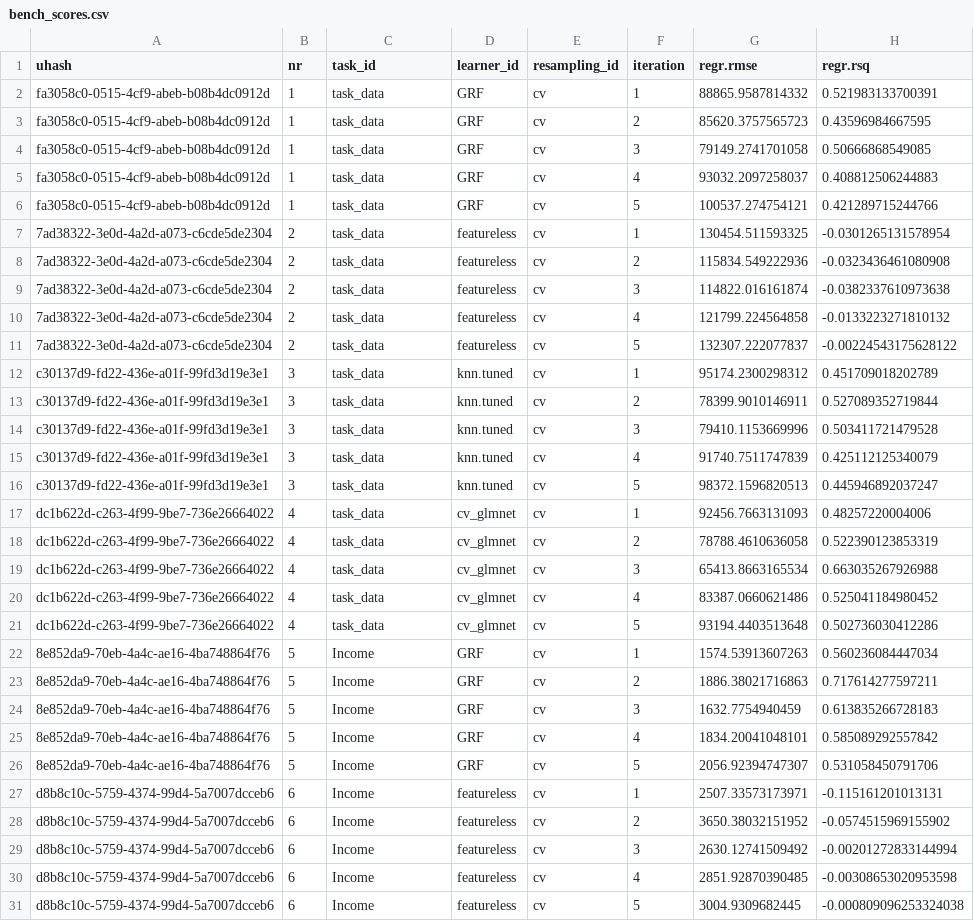
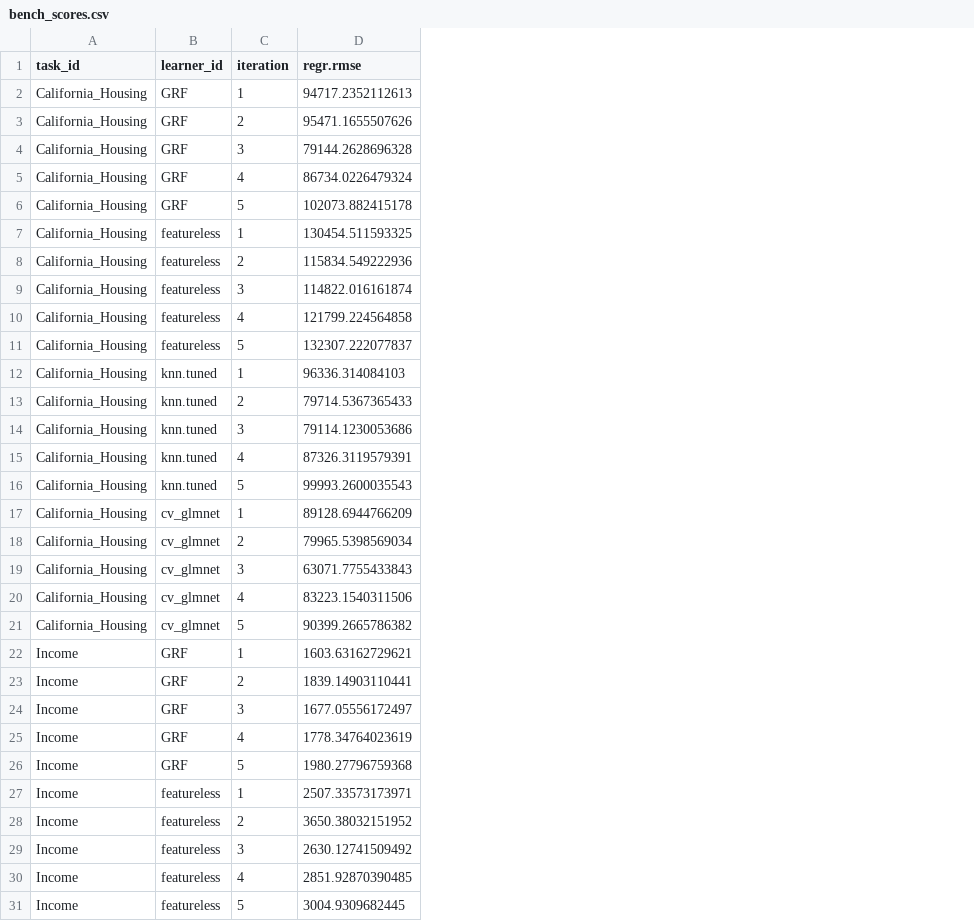
Before and after one commit to MomoNagi/mlr3learners.spatialML, a CSV file: src/bench_scores.csv, drawn as a sheet; only a part is shown; removed rows and columns are numbered as before the commit, all else as after; the diff covers the shown part only; the diff names each change by its address in the sheet, - before the commit and + after, or states it on an @@ line.

Commit message:
feat: update California_Housing for figure2 + saving csv on benchmark.R

```diff
--- a/src/bench_scores.csv
+++ b/src/bench_scores.csv
-column A (uhash), rows 2-31: fa3058c0-0515-4cf9-abeb-b08b4dc0912d | fa3058c0-0515-4cf9-abeb-b08b4dc0912d | fa3058c0-0515-4cf9-abeb-b08b4dc0912d | fa3058c0-0515-4cf9-abeb-b08b4dc0912d | fa3058c0-0515-4cf9-abeb-b08b4dc0912d | 7ad38322-3e0d-4a2d-a073-c6cde5de2304 | 7ad38322-3e0d-4a2d-a073-c6cde5de2304 | 7ad38322-3e0d-4a2d-a073-c6cde5de2304 | 7ad38322-3e0d-4a2d-a073-c6cde5de2304 | 7ad38322-3e0d-4a2d-a073-c6cde5de2304 | c30137d9-fd22-436e-a01f-99fd3d19e3e1 | c30137d9-fd22-436e-a01f-99fd3d19e3e1 | c30137d9-fd22-436e-a01f-99fd3d19e3e1 | c30137d9-fd22-436e-a01f-99fd3d19e3e1 | c30137d9-fd22-436e-a01f-99fd3d19e3e1 | dc1b622d-c263-4f99-9be7-736e26664022 | dc1b622d-c263-4f99-9be7-736e26664022 | dc1b622d-c263-4f99-9be7-736e26664022 | dc1b622d-c263-4f99-9be7-736e26664022 | dc1b622d-c263-4f99-9be7-736e26664022 | 8e852da9-70eb-4a4c-ae16-4ba748864f76 | 8e852da9-70eb-4a4c-ae16-4ba748864f76 | 8e852da9-70eb-4a4c-ae16-4ba748864f76 | 8e852da9-70eb-4a4c-ae16-4ba748864f76 | 8e852da9-70eb-4a4c-ae16-4ba748864f76 | d8b8c10c-5759-4374-99d4-5a7007dcceb6 | d8b8c10c-5759-4374-99d4-5a7007dcceb6 | d8b8c10c-5759-4374-99d4-5a7007dcceb6 | d8b8c10c-5759-4374-99d4-5a7007dcceb6 | d8b8c10c-5759-4374-99d4-5a7007dcceb6
-column B (nr), rows 2-31: 1 | 1 | 1 | 1 | 1 | 2 | 2 | 2 | 2 | 2 | 3 | 3 | 3 | 3 | 3 | 4 | 4 | 4 | 4 | 4 | 5 | 5 | 5 | 5 | 5 | 6 | 6 | 6 | 6 | 6
-column E (resampling_id), rows 2-31: all cv
-column H (regr.rsq), rows 2-31: 0.521983133700391 | 0.43596984667595 | 0.50666868549085 | 0.408812506244883 | 0.421289715244766 | -0.0301265131578954 | -0.0323436461080908 | -0.0382337610973638 | -0.0133223271810132 | -0.00224543175628122 | 0.451709018202789 | 0.527089352719844 | 0.503411721479528 | 0.425112125340079 | 0.445946892037247 | 0.48257220004006 | 0.522390123853319 | 0.663035267926988 | 0.525041184980452 | 0.502736030412286 | 0.560236084447034 | 0.717614277597211 | 0.613835266728183 | 0.585089292557842 | 0.531058450791706 | -0.115161201013131 | -0.0574515969155902 | -0.00201272833144994 | -0.00308653020953598 | -0.000809096253324038
-A2:A21 (task_id): task_data
+A2:A21 (task_id): California_Housing
-D2 (regr.rmse): 88865.9587814332
+D2 (regr.rmse): 94717.2352112613
-D3 (regr.rmse): 85620.3757565723
+D3 (regr.rmse): 95471.1655507626
-D4 (regr.rmse): 79149.2741701058
+D4 (regr.rmse): 79144.2628696328
-D5 (regr.rmse): 93032.2097258037
+D5 (regr.rmse): 86734.0226479324
-D6 (regr.rmse): 100537.274754121
+D6 (regr.rmse): 102073.882415178
-D12 (regr.rmse): 95174.2300298312
+D12 (regr.rmse): 96336.314084103
-D13 (regr.rmse): 78399.9010146911
+D13 (regr.rmse): 79714.5367365433
-D14 (regr.rmse): 79410.1153669996
+D14 (regr.rmse): 79114.1230053686
-D15 (regr.rmse): 91740.7511747839
+D15 (regr.rmse): 87326.3119579391
-D16 (regr.rmse): 98372.1596820513
+D16 (regr.rmse): 99993.2600035543
-D17 (regr.rmse): 92456.7663131093
+D17 (regr.rmse): 89128.6944766209
-D18 (regr.rmse): 78788.4610636058
+D18 (regr.rmse): 79965.5398569034
-D19 (regr.rmse): 65413.8663165534
+D19 (regr.rmse): 63071.7755433843
-D20 (regr.rmse): 83387.0660621486
+D20 (regr.rmse): 83223.1540311506
-D21 (regr.rmse): 93194.4403513648
+D21 (regr.rmse): 90399.2665786382
-D22 (regr.rmse): 1574.53913607263
+D22 (regr.rmse): 1603.63162729621
-D23 (regr.rmse): 1886.38021716863
+D23 (regr.rmse): 1839.14903110441
-D24 (regr.rmse): 1632.7754940459
+D24 (regr.rmse): 1677.05556172497
-D25 (regr.rmse): 1834.20041048101
+D25 (regr.rmse): 1778.34764023619
-D26 (regr.rmse): 2056.92394747307
+D26 (regr.rmse): 1980.27796759368
```
Also changed, not shown: 5 edited cells elsewhere in this file, 5 other files.
